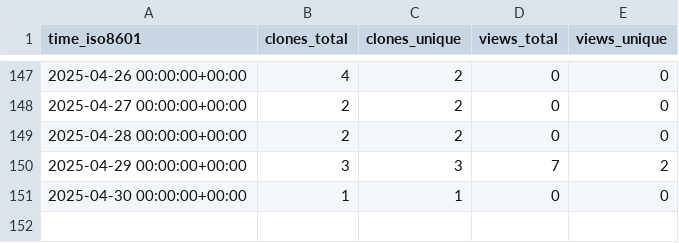
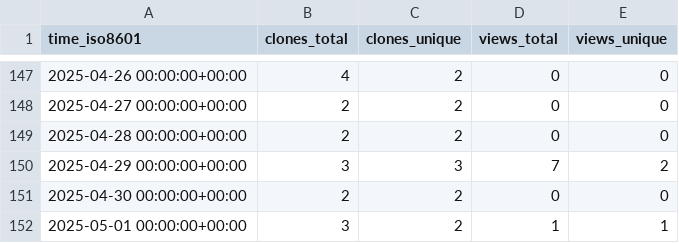
Before and after one commit to CBICA/spare_score, a CSV file: CBICA/spare_score/ghrs-data/views_clones_aggregate.csv, drawn as a sheet; only a part is shown, gaps mark what is left out.

```diff
--- a/CBICA/spare_score/ghrs-data/views_clones_aggregate.csv
+++ b/CBICA/spare_score/ghrs-data/views_clones_aggregate.csv
@@ -150,2 +150,3 @@ time_iso8601,clones_total,clones_unique,views_total,views_unique
 2025-04-29 00:00:00+00:00,3,3,7,2
-2025-04-30 00:00:00+00:00,1,1,0,0
+2025-04-30 00:00:00+00:00,2,2,0,0
+2025-05-01 00:00:00+00:00,3,2,1,1
```
Also changed, not shown: 1 other file.
